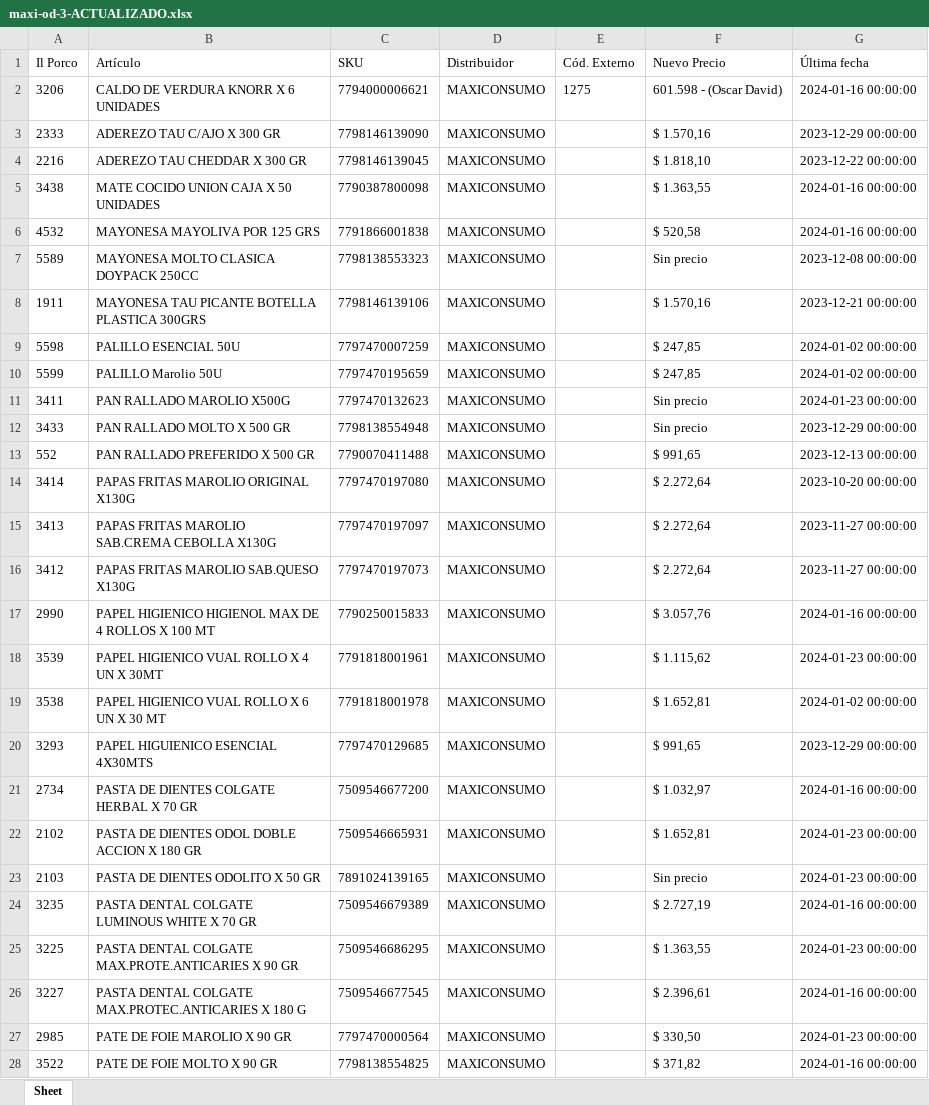
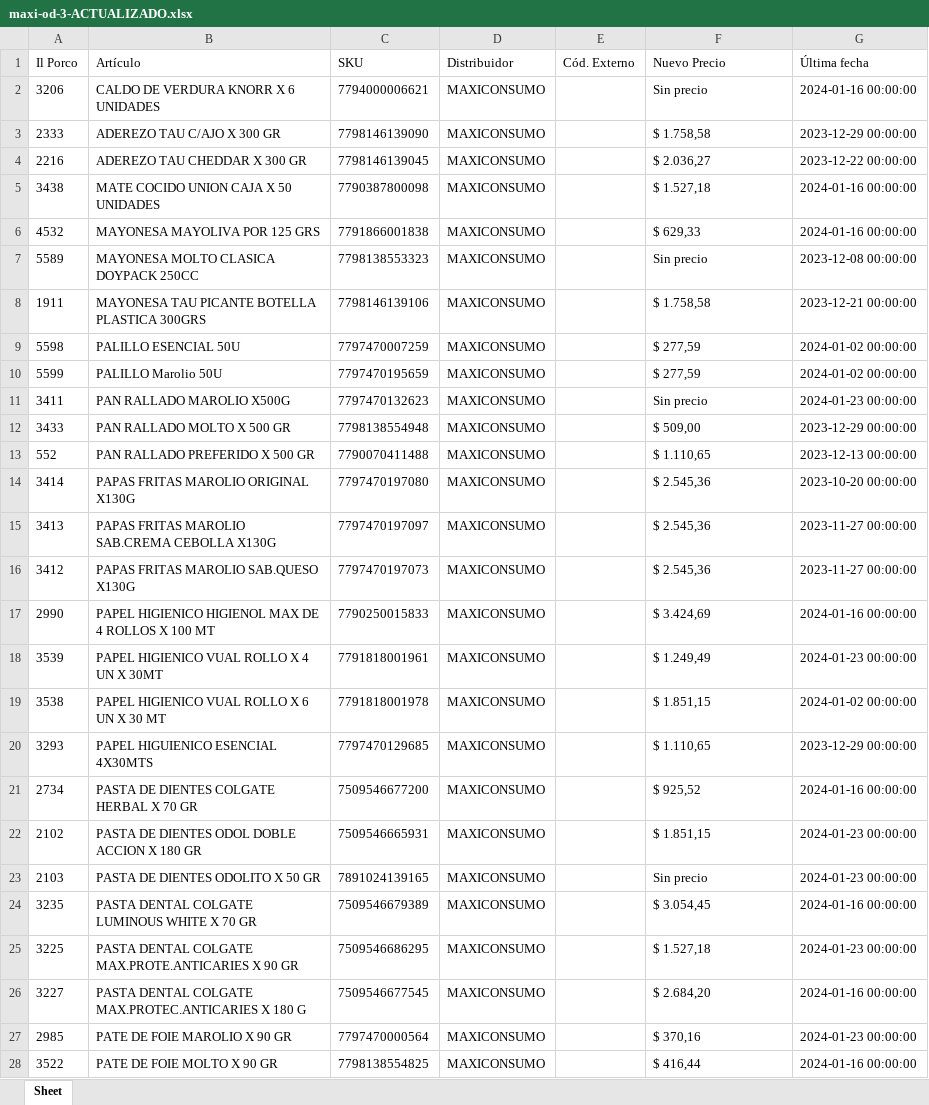
Before and after one commit to nicobartok0/ilporco-scraper, an Excel workbook: archivos/maxi-od-3-ACTUALIZADO.xlsx, sheet Sheet, drawn as a sheet; only a part is shown; values as stored, in another font and other column widths than the file's, no borders; the diff covers the shown part only; the diff names each change by its address in the sheet, - before the commit and + after, or states it on an @@ line.

```diff
--- a/archivos/maxi-od-3-ACTUALIZADO.xlsx (sheet Sheet)
+++ b/archivos/maxi-od-3-ACTUALIZADO.xlsx (sheet Sheet)
-E2 (Cód. Externo): 1275
+E2 (Cód. Externo): (empty)
-F2 (Nuevo Precio): 601.598 - (Oscar David)
+F2 (Nuevo Precio): Sin precio
-F3 (Nuevo Precio): $ 1.570,16
+F3 (Nuevo Precio): $ 1.758,58
-F4 (Nuevo Precio): $ 1.818,10
+F4 (Nuevo Precio): $ 2.036,27
-F5 (Nuevo Precio): $ 1.363,55
+F5 (Nuevo Precio): $ 1.527,18
-F6 (Nuevo Precio): $ 520,58
+F6 (Nuevo Precio): $ 629,33
-F8 (Nuevo Precio): $ 1.570,16
+F8 (Nuevo Precio): $ 1.758,58
-F9:F10 (Nuevo Precio): $ 247,85
+F9:F10 (Nuevo Precio): $ 277,59
-F12 (Nuevo Precio): Sin precio
+F12 (Nuevo Precio): $ 509,00
-F13 (Nuevo Precio): $ 991,65
+F13 (Nuevo Precio): $ 1.110,65
-F14:F16 (Nuevo Precio): $ 2.272,64
+F14:F16 (Nuevo Precio): $ 2.545,36
-F17 (Nuevo Precio): $ 3.057,76
+F17 (Nuevo Precio): $ 3.424,69
-F18 (Nuevo Precio): $ 1.115,62
+F18 (Nuevo Precio): $ 1.249,49
-F19 (Nuevo Precio): $ 1.652,81
+F19 (Nuevo Precio): $ 1.851,15
-F20 (Nuevo Precio): $ 991,65
+F20 (Nuevo Precio): $ 1.110,65
-F21 (Nuevo Precio): $ 1.032,97
+F21 (Nuevo Precio): $ 925,52
-F22 (Nuevo Precio): $ 1.652,81
+F22 (Nuevo Precio): $ 1.851,15
-F24 (Nuevo Precio): $ 2.727,19
+F24 (Nuevo Precio): $ 3.054,45
-F25 (Nuevo Precio): $ 1.363,55
+F25 (Nuevo Precio): $ 1.527,18
-F26 (Nuevo Precio): $ 2.396,61
+F26 (Nuevo Precio): $ 2.684,20
-F27 (Nuevo Precio): $ 330,50
+F27 (Nuevo Precio): $ 370,16
-F28 (Nuevo Precio): $ 371,82
+F28 (Nuevo Precio): $ 416,44
```
Also changed, not shown: 59 edited cells elsewhere in this sheet, archivos/serenisima-ACTUALIZADO.xlsx, assets/tabla-intermedia.xlsx, 8 other files.
